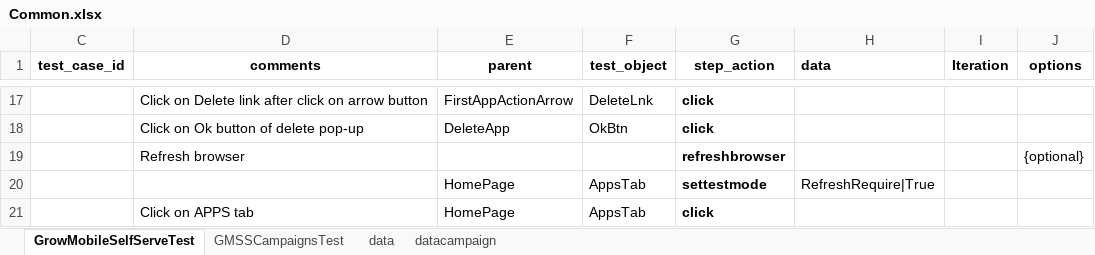
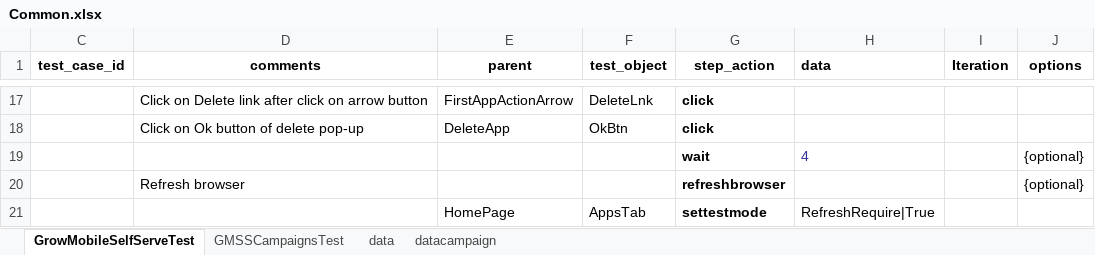
Before and after one commit to paramtft/GrowMobileAutomation, an Excel workbook: TestCases/Common.xlsx, sheet GrowMobileSelfServeTest, drawn as a sheet; only a part is shown, gaps mark what is left out; the shorter side is filled out with more unchanged rows; values as stored, in another font and other column widths than the file's, no borders; the diff names each change by its address in the sheet, - before the commit and + after, or states it on an @@ line.

Commit message:
Modify Test Cases : Apps Module
TC : 1.54 - Unwanted steps deleted > Changes in main test case sheet
TC : 1.26 - stabilized more fixes  > Changes in Common sheet

```diff
--- a/TestCases/Common.xlsx (sheet GrowMobileSelfServeTest)
+++ b/TestCases/Common.xlsx (sheet GrowMobileSelfServeTest)
+row 19:  |  |  |  | wait | 4 |  | {optional}
```
Also changed, not shown: sheet GMSSCampaignsTest, sheet datacampaign, ObjectRepository/ObjectRepository.xlsx, TestCases/GMSSCampaigns.xlsx.
